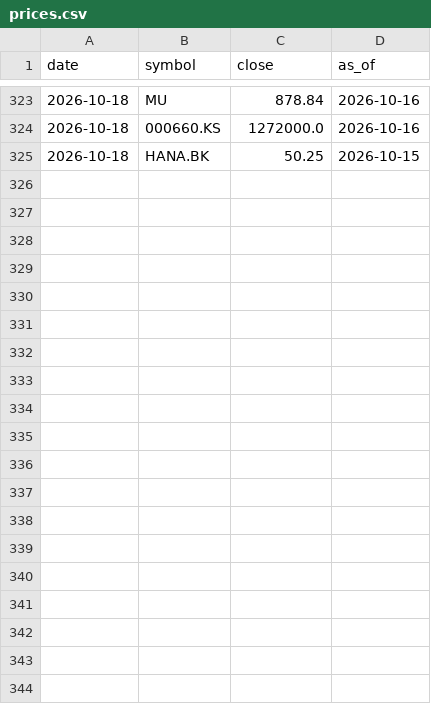
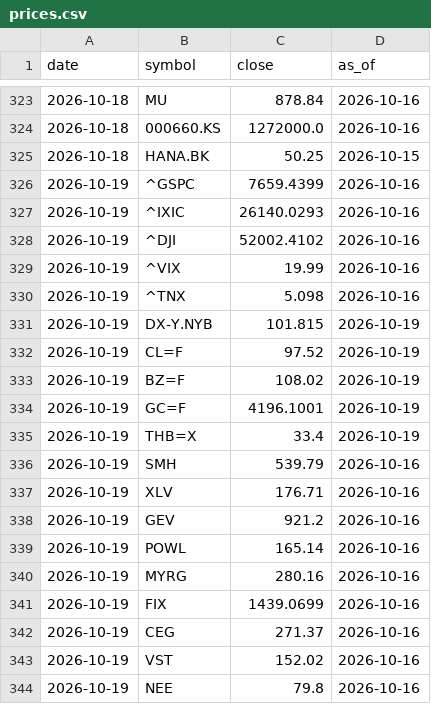
Before and after one commit to Utootar/WWWTrend, a CSV file: data/prices.csv, drawn as a sheet; only a part is shown, gaps mark what is left out; the diff covers the shown part only.

```diff
--- a/data/prices.csv
+++ b/data/prices.csv
@@ -325 +325,20 @@ date,symbol,close,as_of
 2026-10-18,HANA.BK,50.25,2026-10-15
+2026-10-19,^GSPC,7659.4399,2026-10-16
+2026-10-19,^IXIC,26140.0293,2026-10-16
+2026-10-19,^DJI,52002.4102,2026-10-16
+2026-10-19,^VIX,19.99,2026-10-16
+2026-10-19,^TNX,5.098,2026-10-16
+2026-10-19,DX-Y.NYB,101.815,2026-10-19
+2026-10-19,CL=F,97.52,2026-10-19
+2026-10-19,BZ=F,108.02,2026-10-19
+2026-10-19,GC=F,4196.1001,2026-10-19
+2026-10-19,THB=X,33.4,2026-10-19
+2026-10-19,SMH,539.79,2026-10-16
+2026-10-19,XLV,176.71,2026-10-16
+2026-10-19,GEV,921.2,2026-10-16
+2026-10-19,POWL,165.14,2026-10-16
+2026-10-19,MYRG,280.16,2026-10-16
+2026-10-19,FIX,1439.0699,2026-10-16
+2026-10-19,CEG,271.37,2026-10-16
+2026-10-19,VST,152.02,2026-10-16
+2026-10-19,NEE,79.8,2026-10-16
```
Also changed, not shown: 18 added rows elsewhere in this file, 4 other files.
